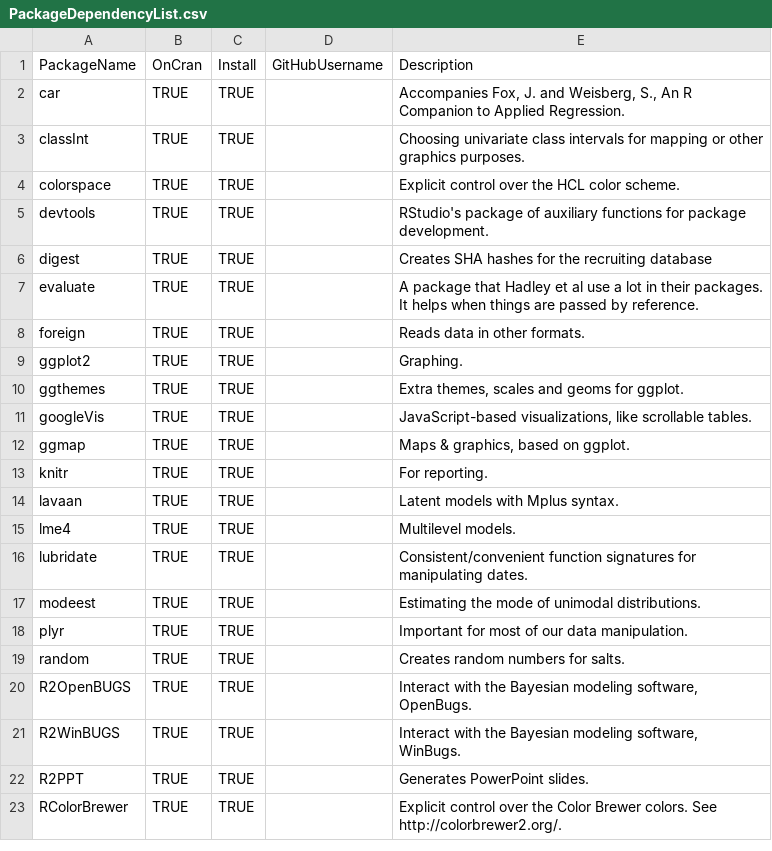
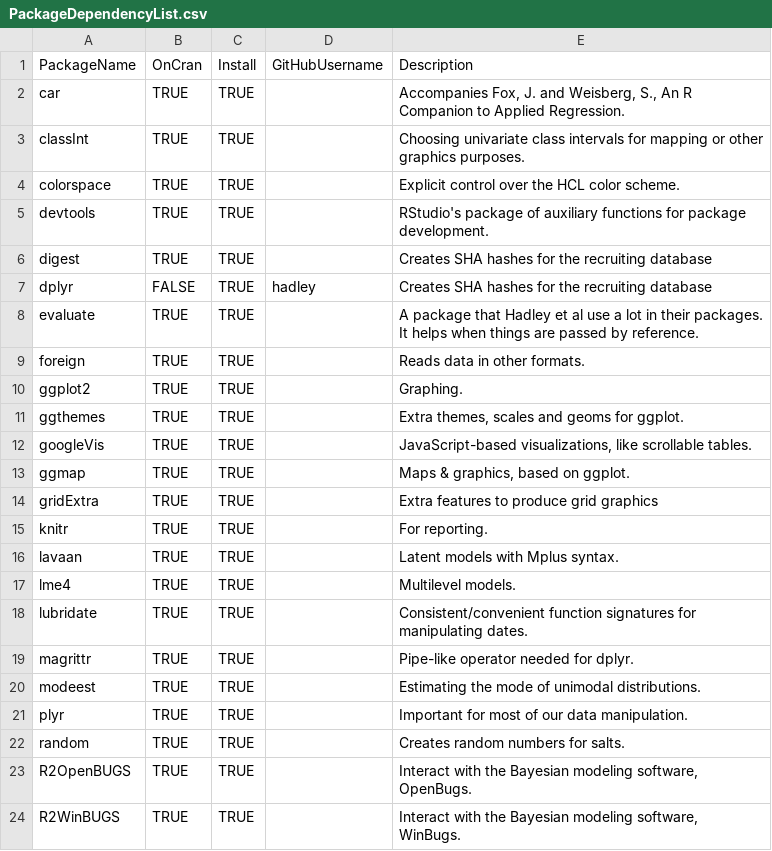
Before and after one commit to OuhscBbmc/RedcapExamplesAndPatterns, a CSV file: CodeUtilities/PackageDependencyList.csv, drawn as a sheet; only a part is shown; the shorter side is filled out with more unchanged rows; the diff names each change by its address in the sheet, - before the commit and + after, or states it on an @@ line.

Commit message:
Adding more package dependencies

```diff
--- a/CodeUtilities/PackageDependencyList.csv
+++ b/CodeUtilities/PackageDependencyList.csv
+row 7: dplyr | FALSE | TRUE | hadley | Creates SHA hashes for the recruiting database
+row 14: gridExtra | TRUE | TRUE |  | Extra features to produce grid graphics
+row 19: magrittr | TRUE | TRUE |  | Pipe-like operator needed for dplyr.
```
